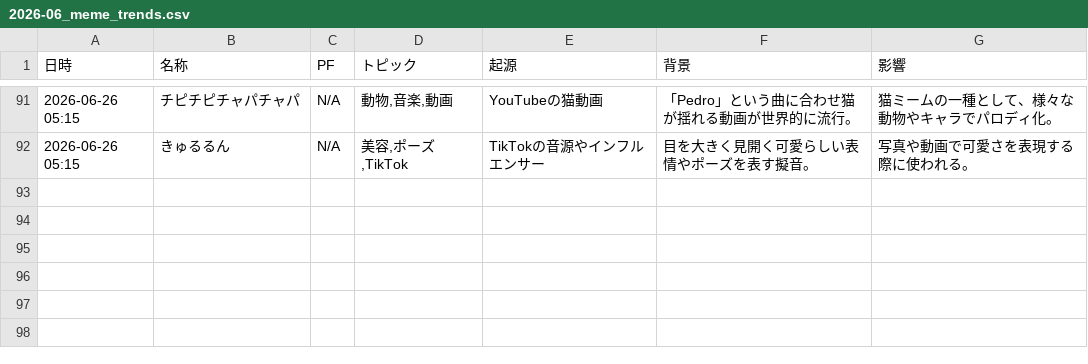
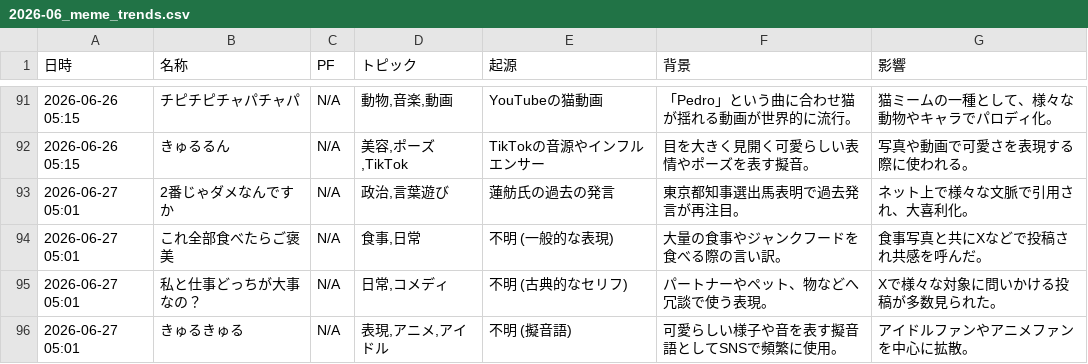
Before and after one commit to Hamaaan/sns-meme-reporting-jp, a CSV file: data/2026/2026-06_meme_trends.csv, drawn as a sheet; only a part is shown, gaps mark what is left out; the diff names each change by its address in the sheet, - before the commit and + after, or states it on an @@ line.

```diff
--- a/data/2026/2026-06_meme_trends.csv
+++ b/data/2026/2026-06_meme_trends.csv
+row 93: 2026-06-27 05:01 | 2番じゃダメなんですか | N/A | 政治,言葉遊び | 蓮舫氏の過去の発言 | 東京都知事選出馬表明で過去発言が再注目。 | ネット上で様々な文脈で引用され、大喜利化。
+row 94: 2026-06-27 05:01 | これ全部食べたらご褒美 | N/A | 食事,日常 | 不明 (一般的な表現) | 大量の食事やジャンクフードを食べる際の言い訳。 | 食事写真と共にXなどで投稿され共感を呼んだ。
+row 95: 2026-06-27 05:01 | 私と仕事どっちが大事なの？ | N/A | 日常,コメディ | 不明 (古典的なセリフ) | パートナーやペット、物などへ冗談で使う表現。 | Xで様々な対象に問いかける投稿が多数見られた。
+row 96: 2026-06-27 05:01 | きゅるきゅる | N/A | 表現,アニメ,アイドル | 不明 (擬音語) | 可愛らしい様子や音を表す擬音語としてSNSで頻繁に使用。 | アイドルファンやアニメファンを中心に拡散。
```
Also changed, not shown: 1 other file.
